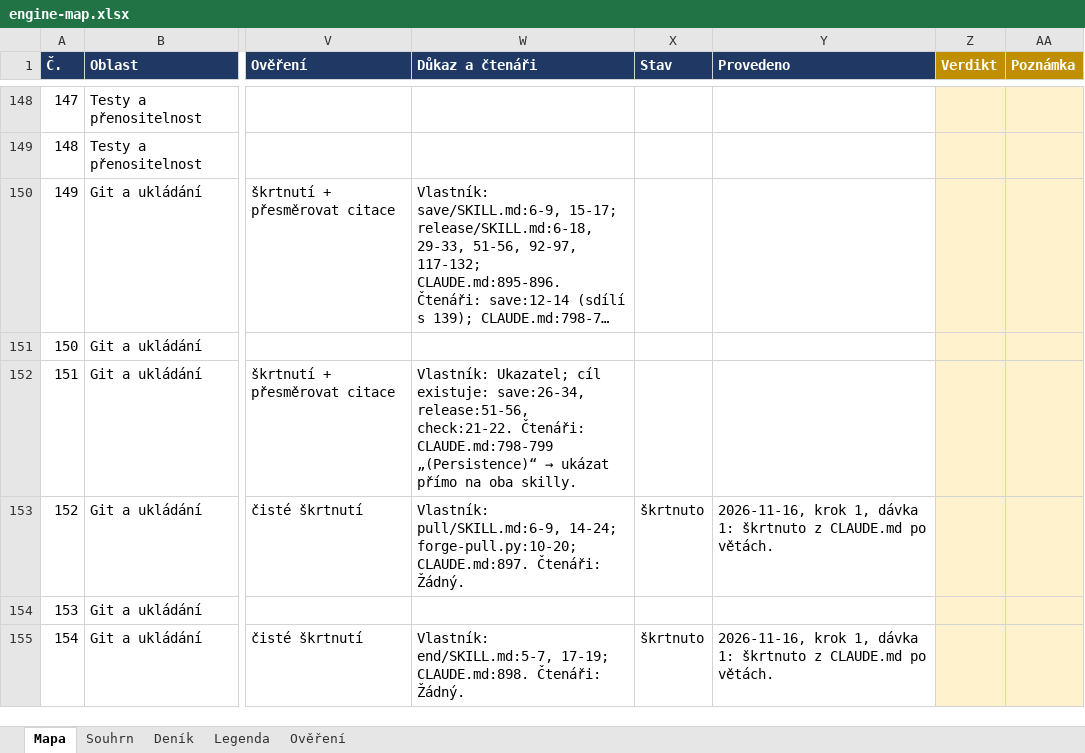
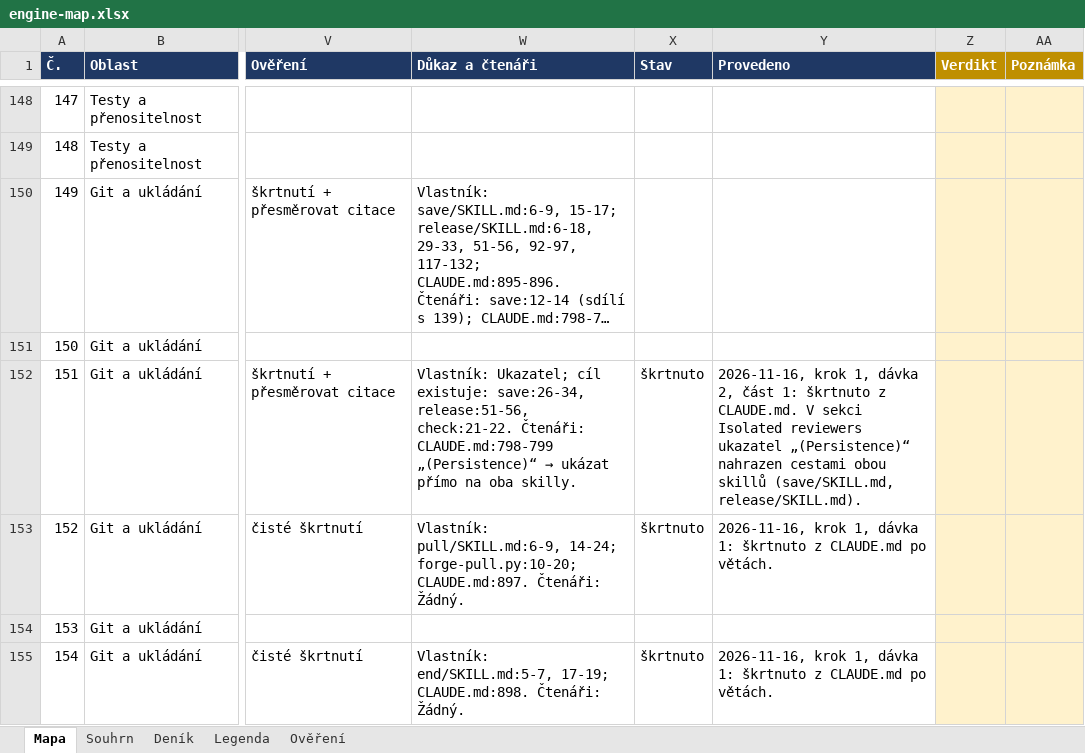
Before and after one commit to pche-broken-artist/forge, an Excel workbook: work/engine-map.xlsx, sheet Mapa, drawn as a sheet; only a part is shown, gaps mark what is left out; long unchanged cells end in …; values as stored, in another font and other column widths than the file's, no borders; conditional formats not drawn; the diff covers the shown part only; the diff names each change by its address in the sheet, - before the commit and + after, or states it on an @@ line.

Commit message:
forge: the second batch of step 1, its first part: four strikes of CLAUDE.md with their citations repointed, the sentence on a project outside git, the pointer to the checks of a save and a release, the sentence on the migration and the one on the log as the single primary; six citations in the skills forge, new-project, save, release and pull now name POS.0940, POS.0310 and the migrate skill; CLAUDE.md 863 lines to 857; the map with the state of the four pieces and the log; the tests green, 253 passed

```diff
--- a/work/engine-map.xlsx (sheet Mapa)
+++ b/work/engine-map.xlsx (sheet Mapa)
-X152 (Stav): (empty)
+X152 (Stav): škrtnuto
-Y152 (Provedeno): (empty)
+Y152 (Provedeno): 2026-11-16, krok 1, dávka 2, část 1: škrtnuto z CLAUDE.md. V sekci Isolated reviewers ukazatel „(Persistence)“ nahrazen cestami obou skillů (save/SKILL.md, release/SKILL.md).
```
Also changed, not shown: 6 edited cells elsewhere in this sheet, sheet Deník, 1 other file.
